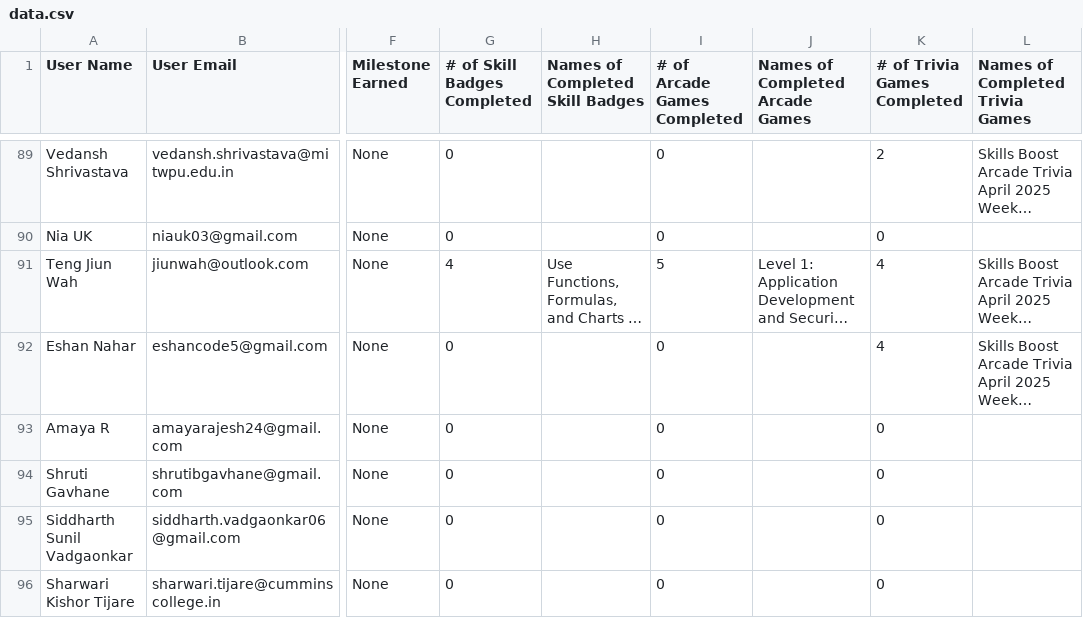
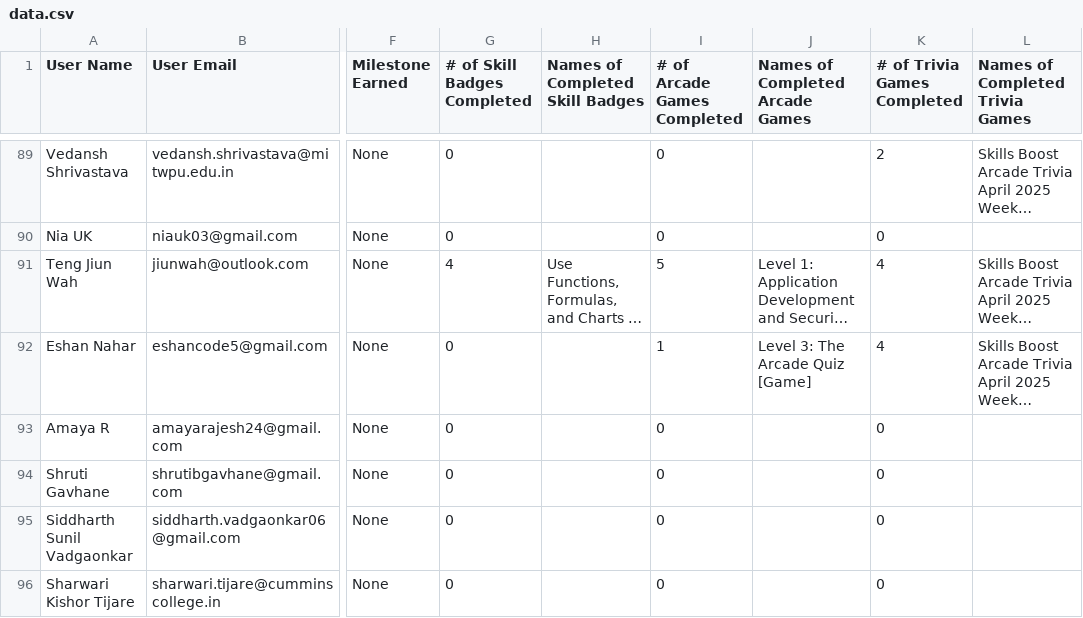
Before and after one commit to vishweshbhat/gcr-leaderboard-vish, a CSV file: data/data.csv, drawn as a sheet; only a part is shown, gaps mark what is left out; long unchanged cells end in …; the diff covers the shown part only; the diff names each change by its address in the sheet, - before the commit and + after, or states it on an @@ line.

```diff
--- a/data/data.csv
+++ b/data/data.csv
-I92 (# of Arcade Games Completed): 0
+I92 (# of Arcade Games Completed): 1
-J92 (Names of Completed Arcade Games): (empty)
+J92 (Names of Completed Arcade Games): Level 3: The Arcade Quiz [Game]
```
Also changed, not shown: 22 edited cells elsewhere in this file.
